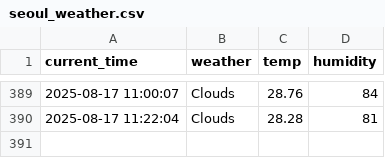
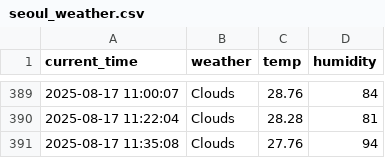
Before and after one commit to GwanHyeongKim/weather, a CSV file: seoul_weather.csv, drawn as a sheet; only a part is shown, gaps mark what is left out.

```diff
--- a/seoul_weather.csv
+++ b/seoul_weather.csv
@@ -390 +390,2 @@ current_time,weather,temp,humidity
 2025-08-17 11:22:04,Clouds,28.28,81
+2025-08-17 11:35:08,Clouds,27.76,94
```
